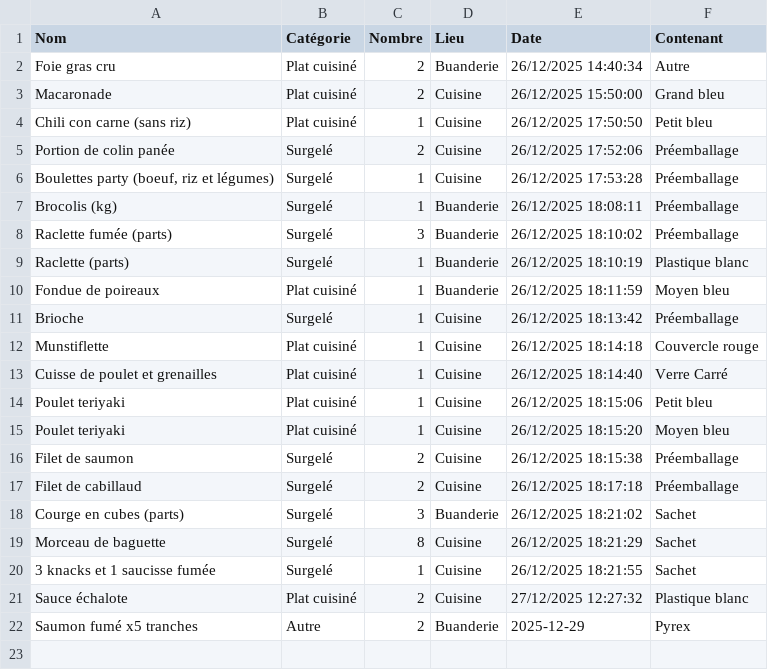
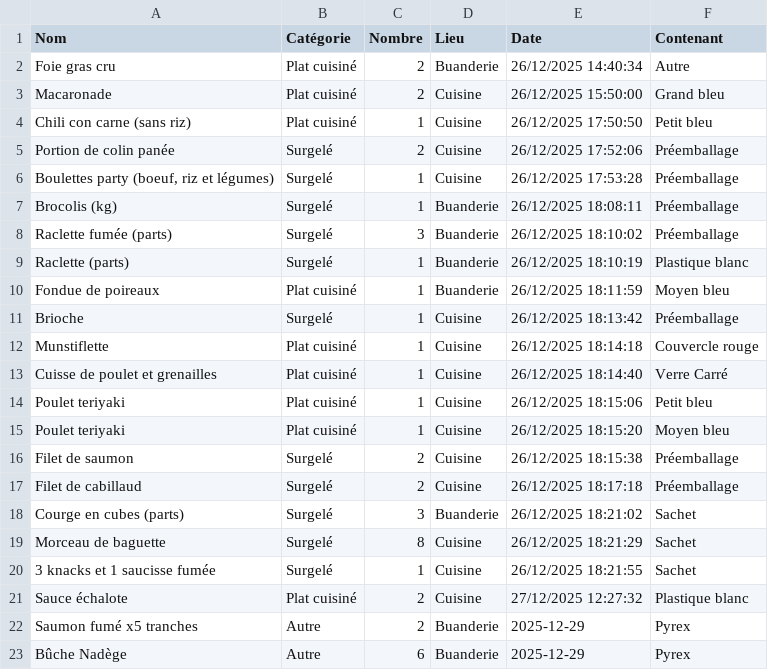
Before and after one commit to stephane0254-png/Congelateurs, a CSV file: stock_congelateur.csv, drawn as a sheet.

Commit message:
Ajout Bûche Nadège

```diff
--- a/stock_congelateur.csv
+++ b/stock_congelateur.csv
@@ -22 +22,2 @@ Sauce échalote,Plat cuisiné,2,Cuisine,27/12/2025 12:27:32,Plastique blanc
 Saumon fumé x5 tranches,Autre,2,Buanderie,2025-12-29,Pyrex
+Bûche Nadège,Autre,6,Buanderie,2025-12-29,Pyrex
```
